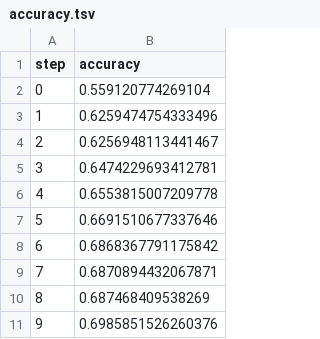
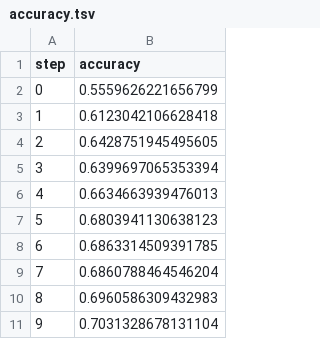
Before and after one commit to jonatas2014/Jogor-MLOPS, a TSV file: dvclive/plots/metrics/train/accuracy.tsv, drawn as a sheet.

```diff
--- a/dvclive/plots/metrics/train/accuracy.tsv
+++ b/dvclive/plots/metrics/train/accuracy.tsv
@@ -1,11 +1,11 @@
 step	accuracy
-0	0.559120774269104
-1	0.6259474754333496
-2	0.6256948113441467
-3	0.6474229693412781
-4	0.6553815007209778
-5	0.6691510677337646
-6	0.6868367791175842
-7	0.6870894432067871
-8	0.687468409538269
-9	0.6985851526260376
+0	0.5559626221656799
+1	0.6123042106628418
+2	0.6428751945495605
+3	0.6399697065353394
+4	0.6634663939476013
+5	0.6803941130638123
+6	0.6863314509391785
+7	0.6860788464546204
+8	0.6960586309432983
+9	0.7031328678131104
```
Also changed, not shown: dvclive/plots/metrics/eval/accuracy.tsv, dvclive/plots/metrics/eval/loss.tsv, 2 other files.
